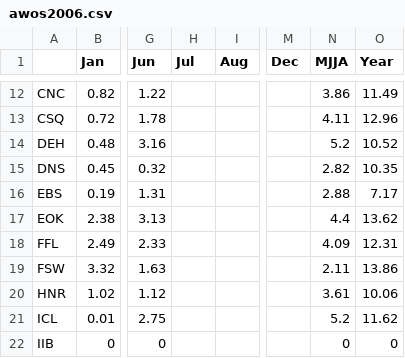
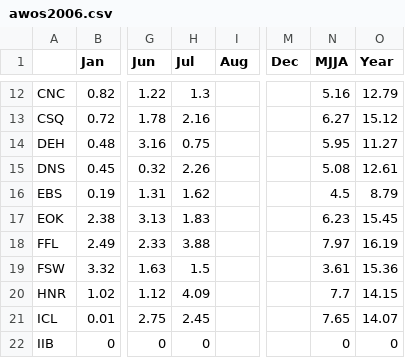
Before and after one commit to ForceCry/iem, a CSV file: htdocs/AWOS/reports/awos2006.csv, drawn as a sheet; only a part is shown, gaps mark what is left out; the diff covers the shown part only; the diff names each change by its address in the sheet, - before the commit and + after, or states it on an @@ line.

```diff
--- a/htdocs/AWOS/reports/awos2006.csv
+++ b/htdocs/AWOS/reports/awos2006.csv
-H12 (Jul): (empty)
+H12 (Jul): 1.3
-N12 (MJJA): 3.86
+N12 (MJJA): 5.16
-O12 (Year): 11.49
+O12 (Year): 12.79
-H13 (Jul): (empty)
+H13 (Jul): 2.16
-N13 (MJJA): 4.11
+N13 (MJJA): 6.27
-O13 (Year): 12.96
+O13 (Year): 15.12
-H14 (Jul): (empty)
+H14 (Jul): 0.75
-N14 (MJJA): 5.2
+N14 (MJJA): 5.95
-O14 (Year): 10.52
+O14 (Year): 11.27
-H15 (Jul): (empty)
+H15 (Jul): 2.26
-N15 (MJJA): 2.82
+N15 (MJJA): 5.08
-O15 (Year): 10.35
+O15 (Year): 12.61
-H16 (Jul): (empty)
+H16 (Jul): 1.62
-N16 (MJJA): 2.88
+N16 (MJJA): 4.5
-O16 (Year): 7.17
+O16 (Year): 8.79
-H17 (Jul): (empty)
+H17 (Jul): 1.83
-N17 (MJJA): 4.4
+N17 (MJJA): 6.23
-O17 (Year): 13.62
+O17 (Year): 15.45
-H18 (Jul): (empty)
+H18 (Jul): 3.88
-N18 (MJJA): 4.09
+N18 (MJJA): 7.97
-O18 (Year): 12.31
+O18 (Year): 16.19
-H19 (Jul): (empty)
+H19 (Jul): 1.5
-N19 (MJJA): 2.11
+N19 (MJJA): 3.61
-O19 (Year): 13.86
+O19 (Year): 15.36
-H20 (Jul): (empty)
+H20 (Jul): 4.09
-N20 (MJJA): 3.61
+N20 (MJJA): 7.7
-O20 (Year): 10.06
+O20 (Year): 14.15
-H21 (Jul): (empty)
+H21 (Jul): 2.45
-N21 (MJJA): 5.2
+N21 (MJJA): 7.65
-O21 (Year): 11.62
+O21 (Year): 14.07
-H22 (Jul): (empty)
+H22 (Jul): 0
```
Also changed, not shown: 72 edited cells elsewhere in this file, 2 other files.
